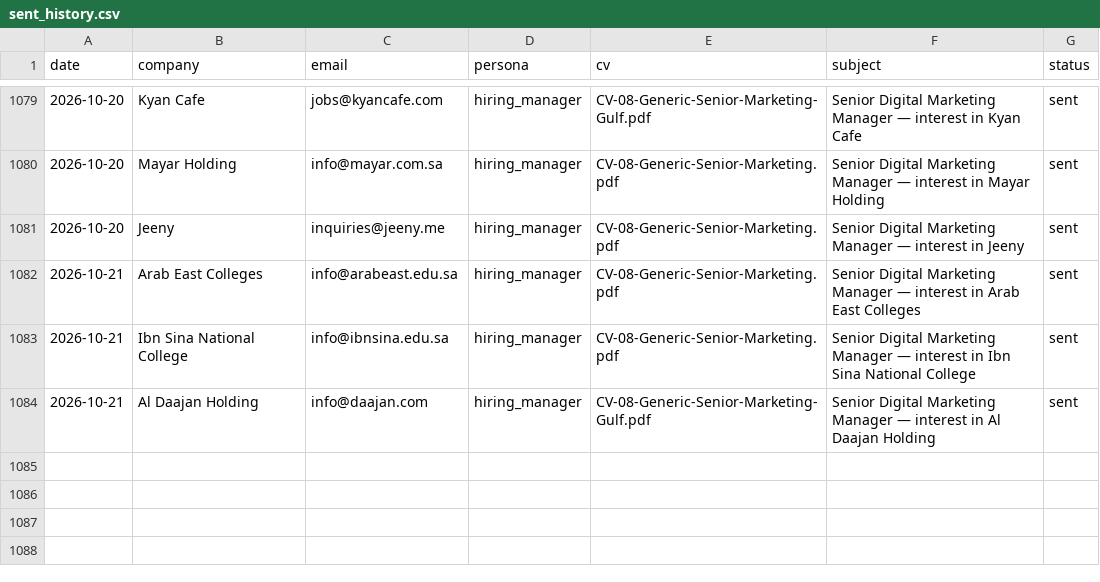
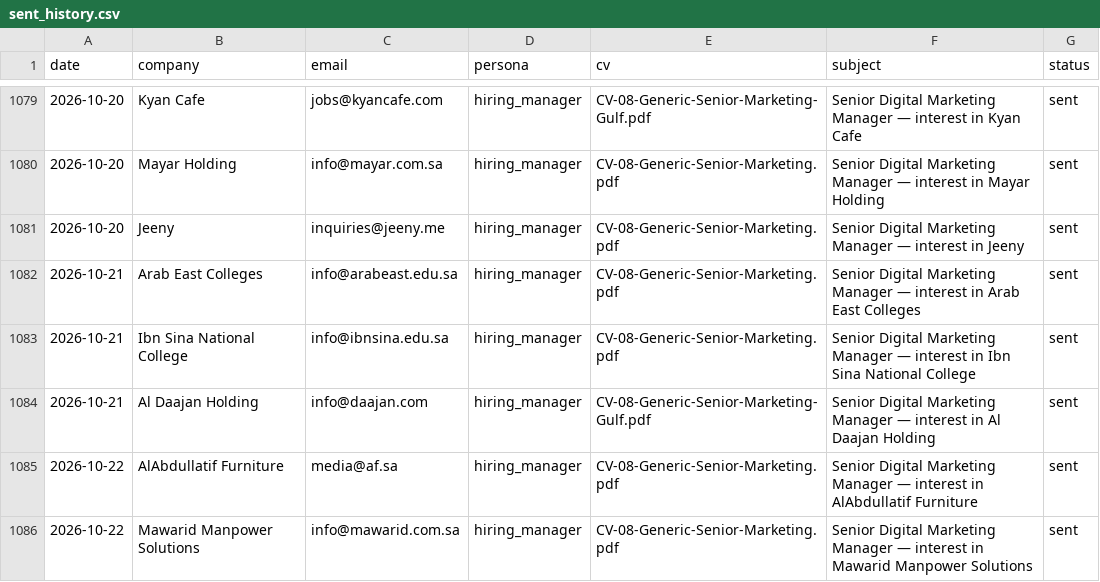
Before and after one commit to Nuredin-Moh/job-madinah, a CSV file: data/sent_history.csv, drawn as a sheet; only a part is shown, gaps mark what is left out.

```diff
--- a/data/sent_history.csv
+++ b/data/sent_history.csv
@@ -1084 +1084,3 @@ date,company,email,persona,cv,subject,status
 2026-10-21,Al Daajan Holding,info@daajan.com,hiring_manager,CV-08-Generic-Senior-Marketing-Gulf.pdf,Senior Digital Marketing Manager — interest in Al Daajan Holding,sent
+2026-10-22,AlAbdullatif Furniture,media@af.sa,hiring_manager,CV-08-Generic-Senior-Marketing.pdf,Senior Digital Marketing Manager — interest in AlAbdullatif Furniture,sent
+2026-10-22,Mawarid Manpower Solutions,info@mawarid.com.sa,hiring_manager,CV-08-Generic-Senior-Marketing.pdf,Senior Digital Marketing Manager — interest in Mawarid Manpower Solutions,sent
```
Also changed, not shown: data/portal_queue.csv, data/sent_log.csv.
